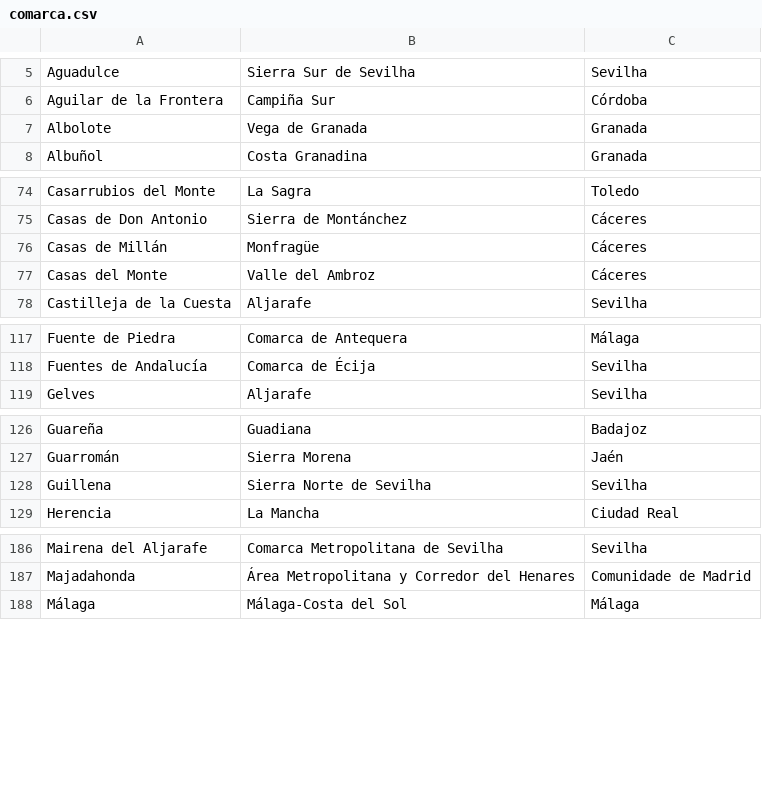
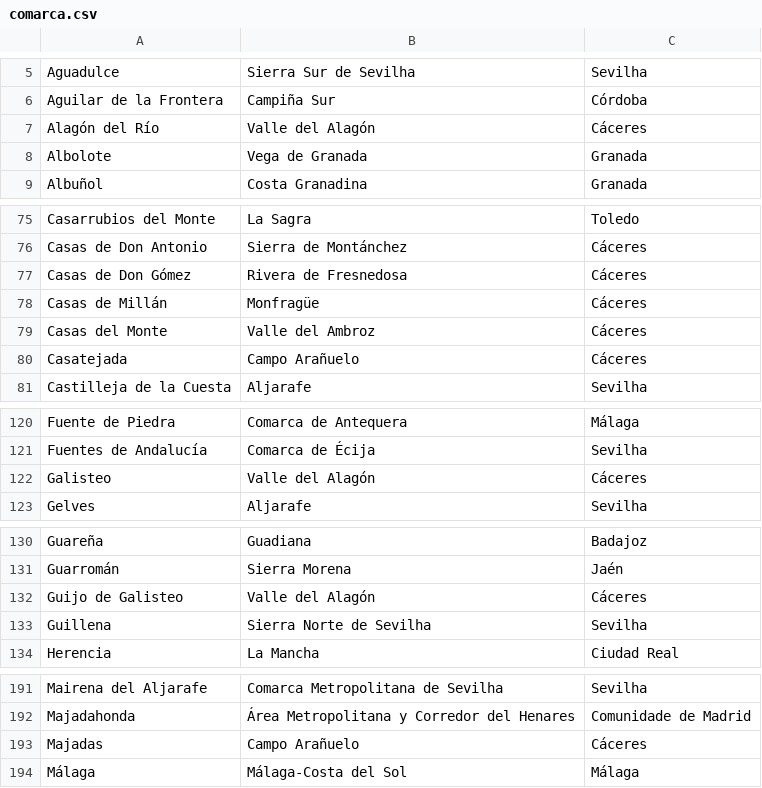
Before and after one commit to migueldgoncalves/Viajar, a CSV file: src/viajar/base_dados/comarca.csv, drawn as a sheet; only a part is shown, gaps mark what is left out; the diff covers the shown part only; the diff names each change by its address in the sheet, - before the commit and + after, or states it on an @@ line.

```diff
--- a/src/viajar/base_dados/comarca.csv
+++ b/src/viajar/base_dados/comarca.csv
+row 7: Alagón del Río | Valle del Alagón | Cáceres
+row 77: Casas de Don Gómez | Rivera de Fresnedosa | Cáceres
+row 80: Casatejada | Campo Arañuelo | Cáceres
+row 122: Galisteo | Valle del Alagón | Cáceres
+row 132: Guijo de Galisteo | Valle del Alagón | Cáceres
+row 193: Majadas | Campo Arañuelo | Cáceres
```
Also changed, not shown: 2 added rows elsewhere in this file, src/viajar/base_dados/destino.csv, src/viajar/base_dados/ligacao.csv, 4 other files.
